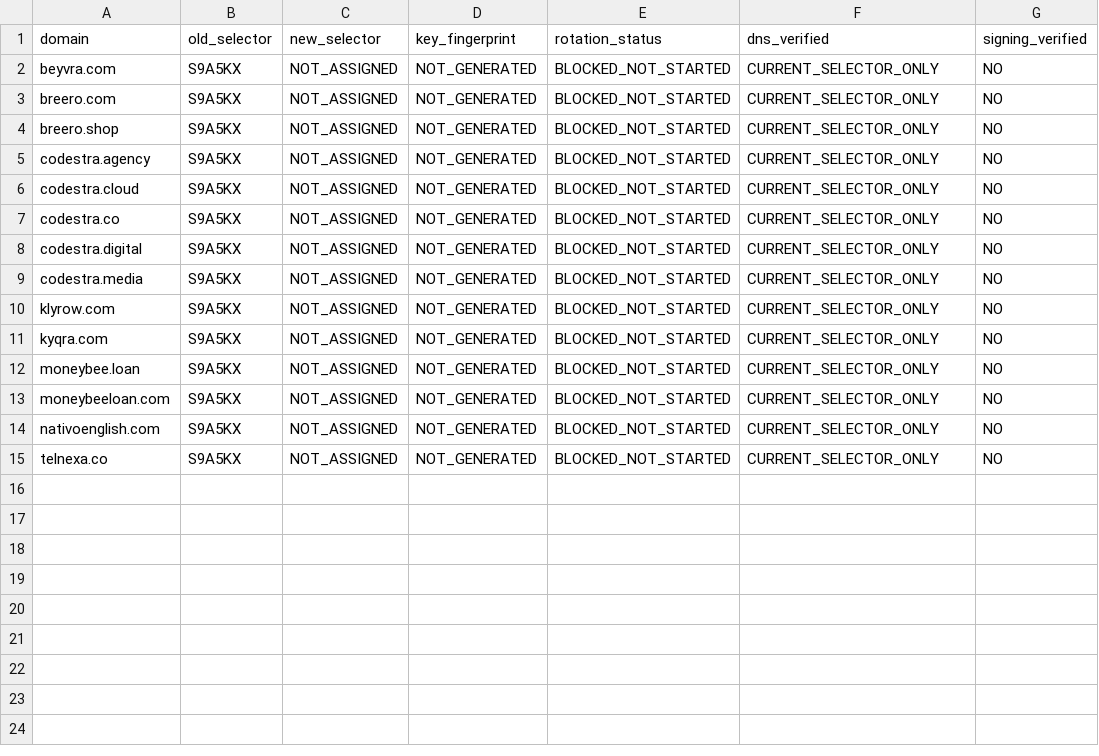
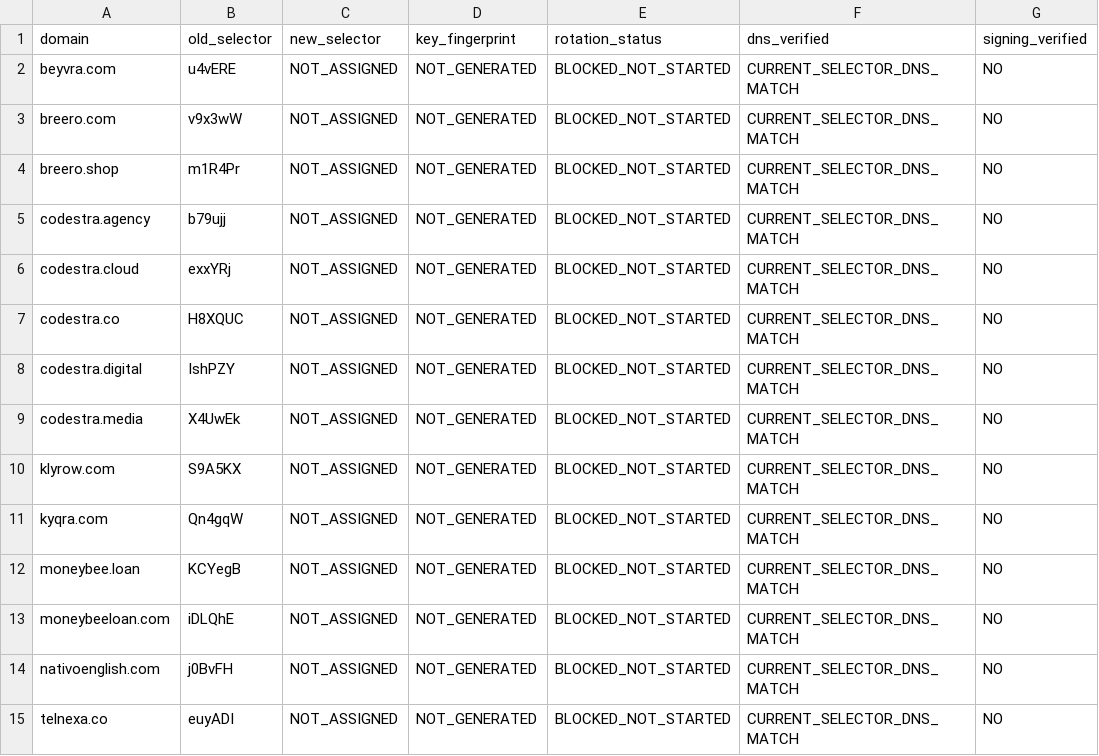
Before and after one commit to appolon1908/codestra-production-platform, a CSV file: docs/evidence/production-email-activation-20260912/DKIM_CERTIFICATION.csv, drawn as a sheet; only a part is shown; the diff names each change by its address in the sheet, - before the commit and + after, or states it on an @@ line.

Commit message:
docs(email): reconcile current DKIM signer inventory

```diff
--- a/docs/evidence/production-email-activation-20260912/DKIM_CERTIFICATION.csv
+++ b/docs/evidence/production-email-activation-20260912/DKIM_CERTIFICATION.csv
-B2 (old_selector): S9A5KX
+B2 (old_selector): u4vERE
-F2:F15 (dns_verified): CURRENT_SELECTOR_ONLY
+F2:F15 (dns_verified): CURRENT_SELECTOR_DNS_MATCH
-B3 (old_selector): S9A5KX
+B3 (old_selector): v9x3wW
-B4 (old_selector): S9A5KX
+B4 (old_selector): m1R4Pr
-B5 (old_selector): S9A5KX
+B5 (old_selector): b79ujj
-B6 (old_selector): S9A5KX
+B6 (old_selector): exxYRj
-B7 (old_selector): S9A5KX
+B7 (old_selector): H8XQUC
-B8 (old_selector): S9A5KX
+B8 (old_selector): IshPZY
-B9 (old_selector): S9A5KX
+B9 (old_selector): X4UwEk
-B11 (old_selector): S9A5KX
+B11 (old_selector): Qn4gqW
-B12 (old_selector): S9A5KX
+B12 (old_selector): KCYegB
-B13 (old_selector): S9A5KX
+B13 (old_selector): iDLQhE
-B14 (old_selector): S9A5KX
+B14 (old_selector): j0BvFH
-B15 (old_selector): S9A5KX
+B15 (old_selector): euyADI
```
Also changed, not shown: 2 other files.
